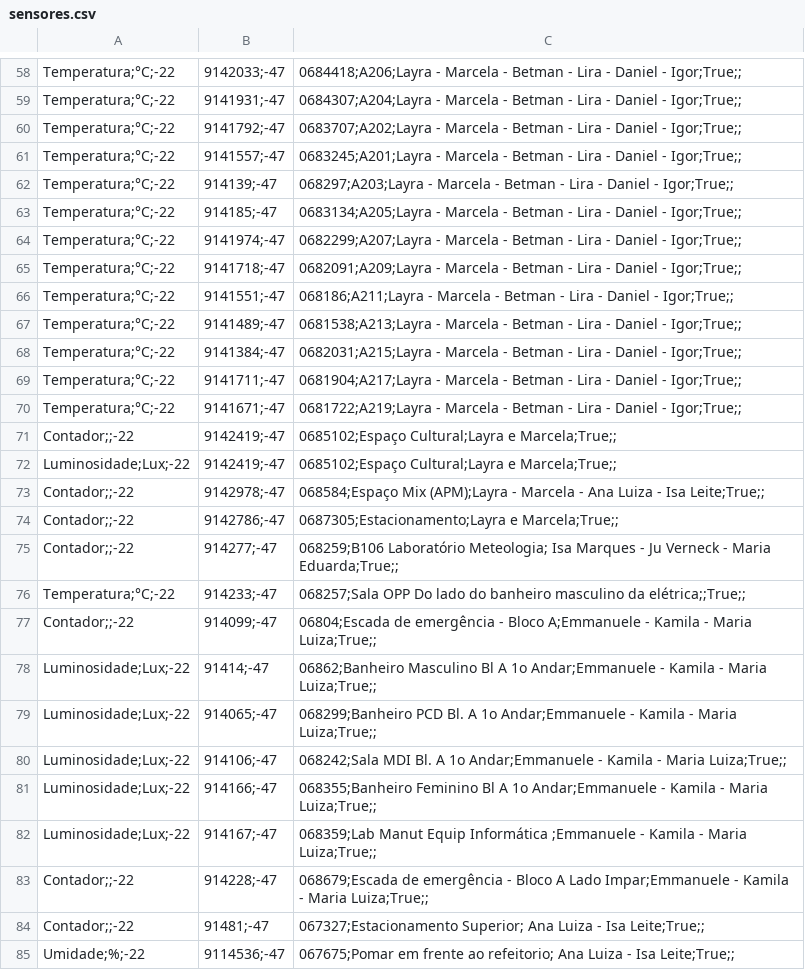
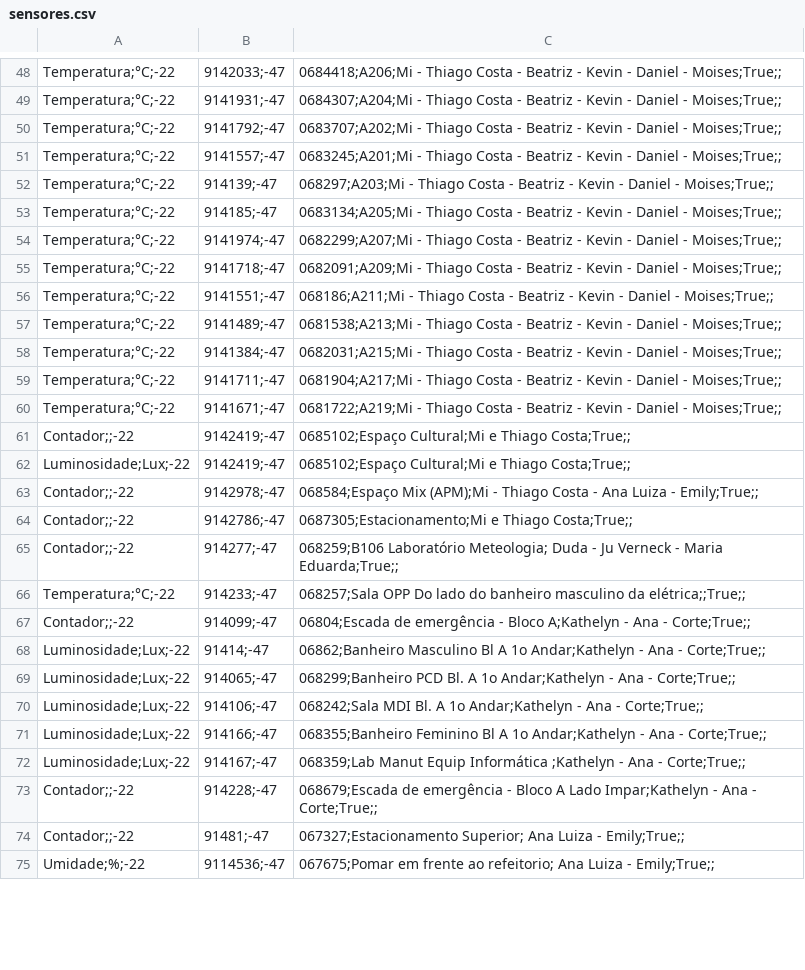
Before and after one commit to pamemendez/1ocudcuhd, a CSV file: backend/dados/sensores.csv, drawn as a sheet; only a part is shown, gaps mark what is left out; addresses are those after the commit; the diff covers the shown part only; the diff names each change by its address in the sheet, - before the commit and + after, or states it on an @@ line.

```diff
--- a/backend/dados/sensores.csv
+++ b/backend/dados/sensores.csv
-C48: 0684418;A206;Layra - Marcela - Betman - Lira - Daniel - Igor;True;;
+C48: 0684418;A206;Mi - Thiago Costa - Beatriz - Kevin - Daniel - Moises;True;;
-C49: 0684307;A204;Layra - Marcela - Betman - Lira - Daniel - Igor;True;;
+C49: 0684307;A204;Mi - Thiago Costa - Beatriz - Kevin - Daniel - Moises;True;;
-C50: 0683707;A202;Layra - Marcela - Betman - Lira - Daniel - Igor;True;;
+C50: 0683707;A202;Mi - Thiago Costa - Beatriz - Kevin - Daniel - Moises;True;;
-C51: 0683245;A201;Layra - Marcela - Betman - Lira - Daniel - Igor;True;;
+C51: 0683245;A201;Mi - Thiago Costa - Beatriz - Kevin - Daniel - Moises;True;;
-C52: 068297;A203;Layra - Marcela - Betman - Lira - Daniel - Igor;True;;
+C52: 068297;A203;Mi - Thiago Costa - Beatriz - Kevin - Daniel - Moises;True;;
-C53: 0683134;A205;Layra - Marcela - Betman - Lira - Daniel - Igor;True;;
+C53: 0683134;A205;Mi - Thiago Costa - Beatriz - Kevin - Daniel - Moises;True;;
-C54: 0682299;A207;Layra - Marcela - Betman - Lira - Daniel - Igor;True;;
+C54: 0682299;A207;Mi - Thiago Costa - Beatriz - Kevin - Daniel - Moises;True;;
-C55: 0682091;A209;Layra - Marcela - Betman - Lira - Daniel - Igor;True;;
+C55: 0682091;A209;Mi - Thiago Costa - Beatriz - Kevin - Daniel - Moises;True;;
-C56: 068186;A211;Layra - Marcela - Betman - Lira - Daniel - Igor;True;;
+C56: 068186;A211;Mi - Thiago Costa - Beatriz - Kevin - Daniel - Moises;True;;
-C57: 0681538;A213;Layra - Marcela - Betman - Lira - Daniel - Igor;True;;
+C57: 0681538;A213;Mi - Thiago Costa - Beatriz - Kevin - Daniel - Moises;True;;
-C58: 0682031;A215;Layra - Marcela - Betman - Lira - Daniel - Igor;True;;
+C58: 0682031;A215;Mi - Thiago Costa - Beatriz - Kevin - Daniel - Moises;True;;
-C59: 0681904;A217;Layra - Marcela - Betman - Lira - Daniel - Igor;True;;
+C59: 0681904;A217;Mi - Thiago Costa - Beatriz - Kevin - Daniel - Moises;True;;
-C60: 0681722;A219;Layra - Marcela - Betman - Lira - Daniel - Igor;True;;
+C60: 0681722;A219;Mi - Thiago Costa - Beatriz - Kevin - Daniel - Moises;True;;
-C61:C62: 0685102;Espaço Cultural;Layra e Marcela;True;;
+C61:C62: 0685102;Espaço Cultural;Mi e Thiago Costa;True;;
-C63: 068584;Espaço Mix (APM);Layra - Marcela - Ana Luiza - Isa Leite;True;;
+C63: 068584;Espaço Mix (APM);Mi - Thiago Costa - Ana Luiza - Emily;True;;
-C64: 0687305;Estacionamento;Layra e Marcela;True;;
+C64: 0687305;Estacionamento;Mi e Thiago Costa;True;;
-C65: …Laboratório Meteologia; Isa Marques - Ju…
+C65: …Laboratório Meteologia; Duda - Ju…
-C67: …- Bloco A;Emmanuele - Kamila - Maria Luiza;True;;
+C67: …- Bloco A;Kathelyn - Ana - Corte;True;;
-C68: …A 1o Andar;Emmanuele - Kamila - Maria Luiza;True;;
+C68: …A 1o Andar;Kathelyn - Ana - Corte;True;;
-C69: …A 1o Andar;Emmanuele - Kamila - Maria Luiza;True;;
+C69: …A 1o Andar;Kathelyn - Ana - Corte;True;;
-C70: …A 1o Andar;Emmanuele - Kamila - Maria Luiza;True;;
+C70: …A 1o Andar;Kathelyn - Ana - Corte;True;;
-C71: …A 1o Andar;Emmanuele - Kamila - Maria Luiza;True;;
+C71: …A 1o Andar;Kathelyn - Ana - Corte;True;;
-C72: …Equip Informática ;Emmanuele - Kamila - Maria Luiza;True;;
+C72: …Equip Informática ;Kathelyn - Ana - Corte;True;;
-C73: …A Lado Impar;Emmanuele - Kamila - Maria Luiza;True;;
+C73: …A Lado Impar;Kathelyn - Ana - Corte;True;;
-C74: …Luiza - Isa Leite;True;;
+C74: …Luiza - Emily;True;;
-C75: …Luiza - Isa Leite;True;;
+C75: …Luiza - Emily;True;;
```
Also changed, not shown: 10 removed rows and 67 edited cells elsewhere in this file, 10 other files.
